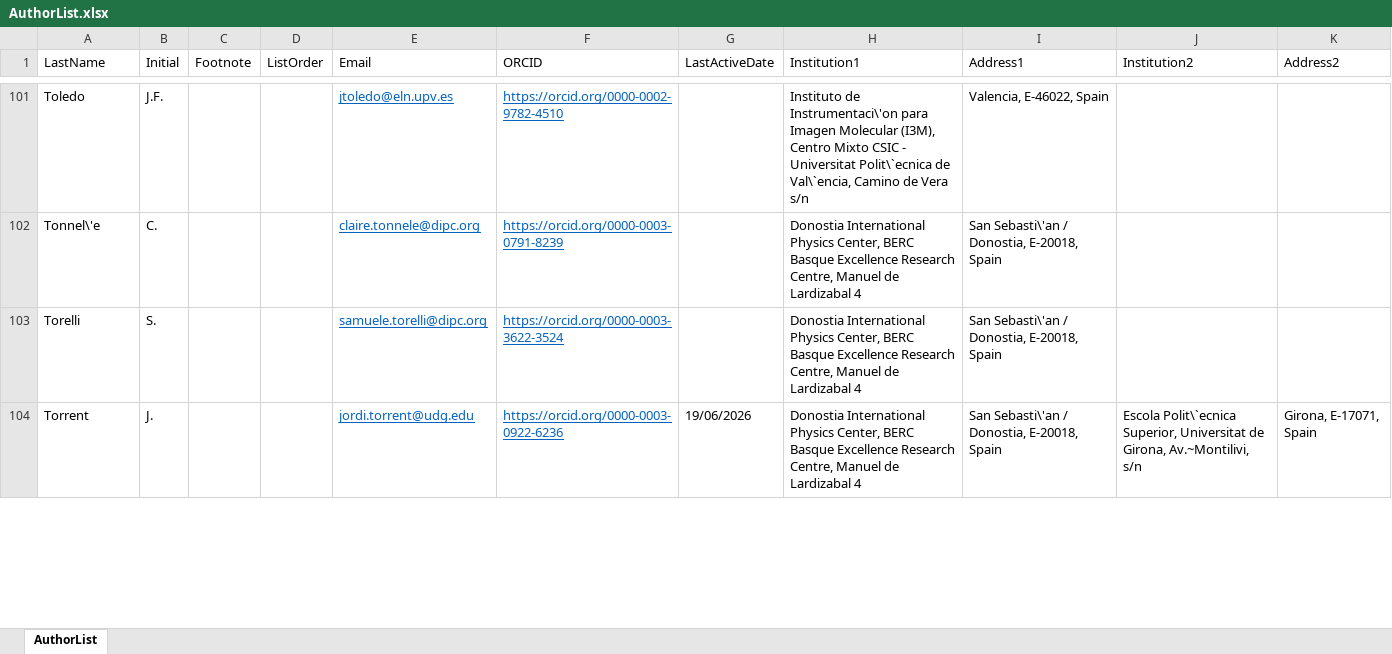
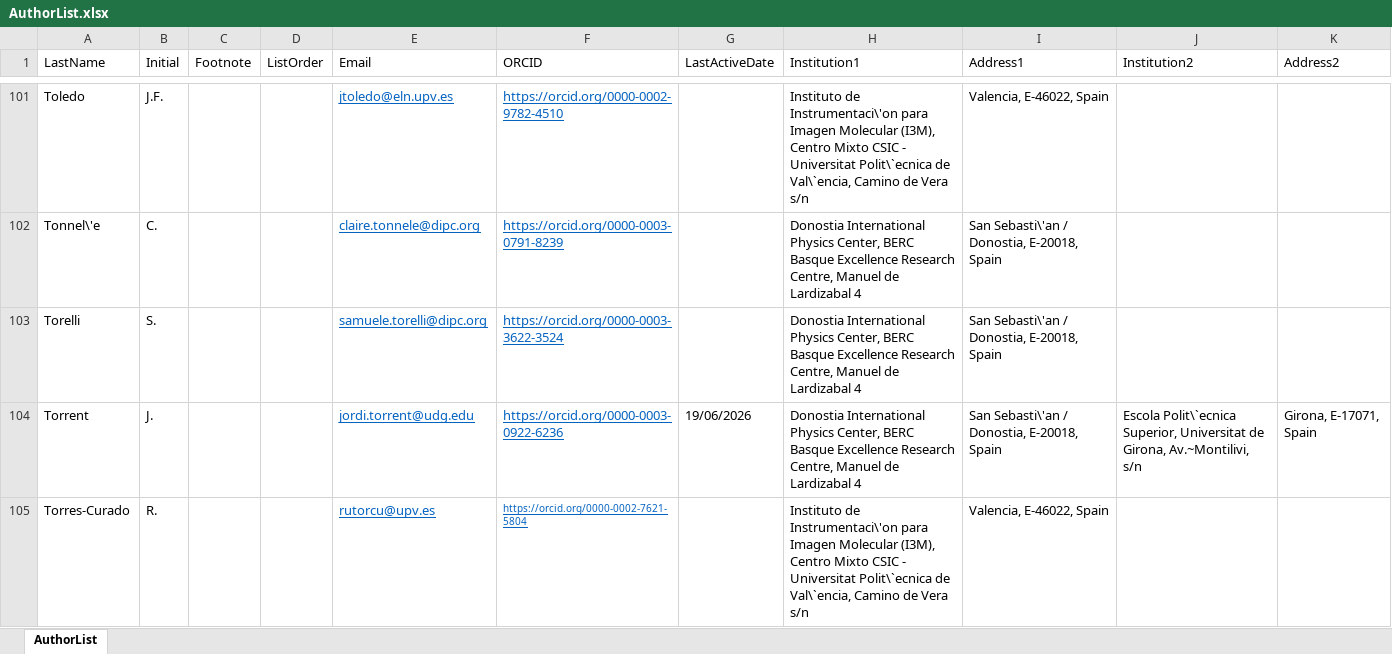
Before and after one commit to next-exp/NEXTAuthorList, an Excel workbook: AuthorList.xlsx, sheet AuthorList, drawn as a sheet; only a part is shown, gaps mark what is left out; values as stored, in another font and other column widths than the file's, no borders; the diff covers the shown part only; the diff names each change by its address in the sheet, - before the commit and + after, or states it on an @@ line.

```diff
--- a/AuthorList.xlsx (sheet AuthorList)
+++ b/AuthorList.xlsx (sheet AuthorList)
+row 105: Torres-Curado | R. |  |  | rutorcu@upv.es | https://orcid.org/0000-0002-7621-5804 |  | Instituto de Instrumentaci\'on para Imagen Molecular (I3M), Centro Mixto CSIC - Universitat Polit\`ecnica de Val\`encia, Camino de Vera s/n | Valencia, E-46022, Spain
```
Also changed, not shown: 5 edited cells elsewhere in this sheet, 7 other files.
